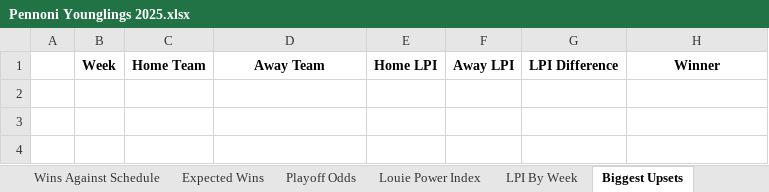
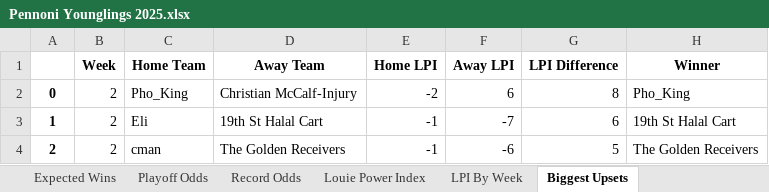
Before and after one commit to LouieR3/FantasyFootballApp, an Excel workbook: leagues/Pennoni Younglings 2025.xlsx, sheet Biggest Upsets, drawn as a sheet; values as stored, in another font and other column widths than the file's, no borders; the diff names each change by its address in the sheet, - before the commit and + after, or states it on an @@ line.

```diff
--- a/leagues/Pennoni Younglings 2025.xlsx (sheet Biggest Upsets)
+++ b/leagues/Pennoni Younglings 2025.xlsx (sheet Biggest Upsets)
+sheet tab: Record Odds
+row 2: 0 | 2 | Pho_King | Christian McCalf-Injury | -2 | 6 | 8 | Pho_King
+row 3: 1 | 2 | Eli | 19th St Halal Cart | -1 | -7 | 6 | 19th St Halal Cart
+row 4: 2 | 2 | cman | The Golden Receivers | -1 | -6 | 5 | The Golden Receivers
```
Also changed, not shown: sheet Playoff Odds, sheet Schedule Grid, sheet Expected Wins, sheet LPI By Week, sheet Louie Power Index, sheet Wins Against Schedule, leagues/0755 Fantasy Football 2025.xlsx, leagues/Family Fantasy 2025.xlsx, 11 other files.
